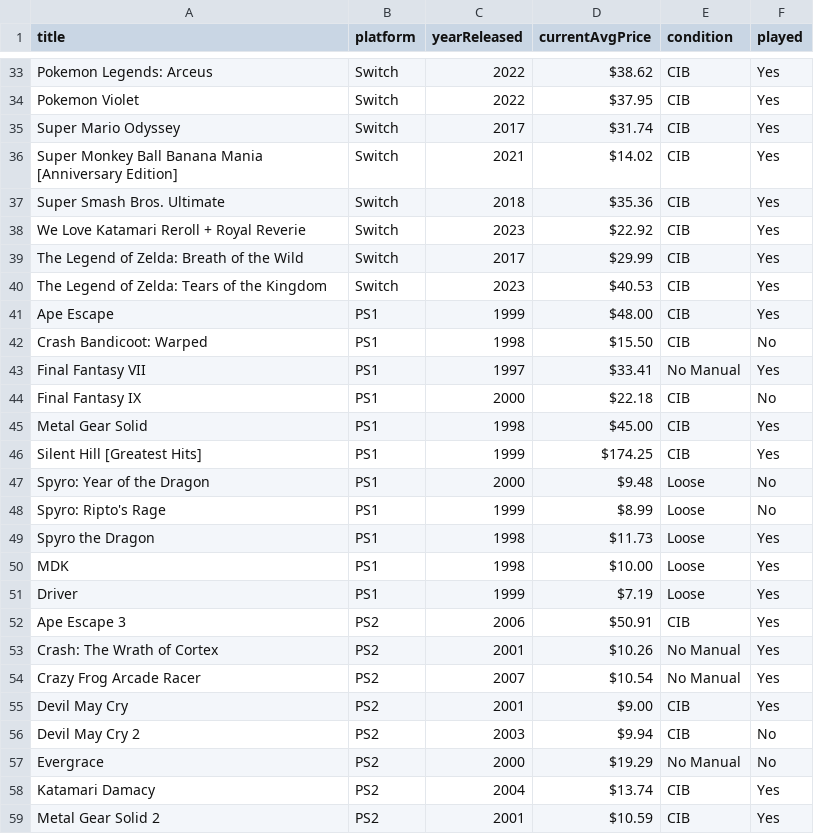
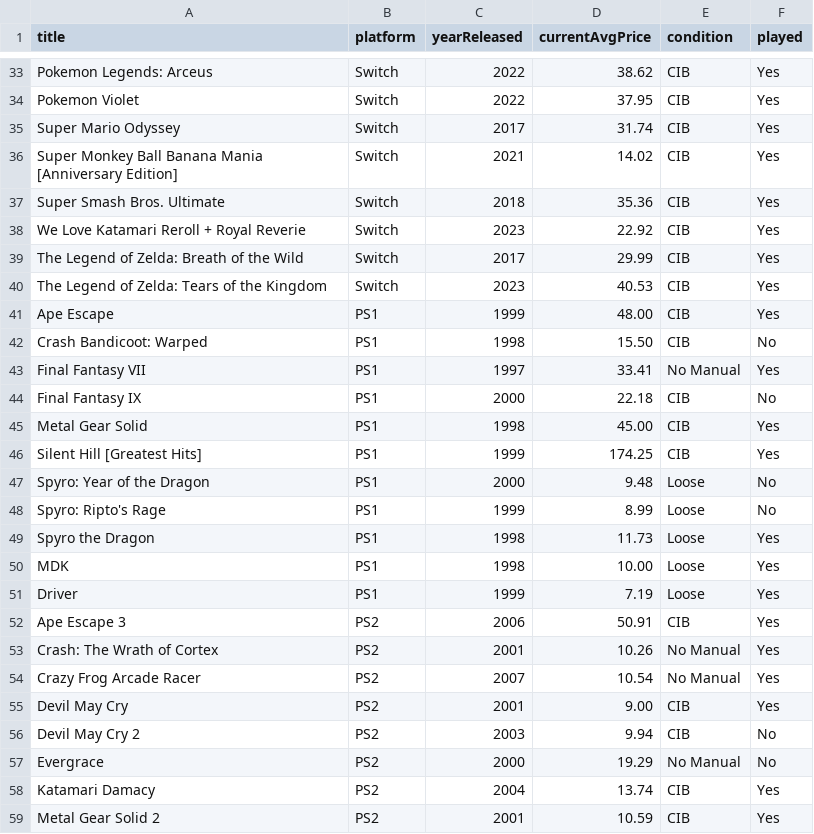
Before and after one commit to markwrom85/MobileDataNarrative, a CSV file: myData.csv, drawn as a sheet; only a part is shown, gaps mark what is left out; the diff covers the shown part only; the diff names each change by its address in the sheet, - before the commit and + after, or states it on an @@ line.

```diff
--- a/myData.csv
+++ b/myData.csv
-D33 (currentAvgPrice): $38.62
+D33 (currentAvgPrice): 38.62
-D34 (currentAvgPrice): $37.95
+D34 (currentAvgPrice): 37.95
-D35 (currentAvgPrice): $31.74
+D35 (currentAvgPrice): 31.74
-D36 (currentAvgPrice): $14.02
+D36 (currentAvgPrice): 14.02
-D37 (currentAvgPrice): $35.36
+D37 (currentAvgPrice): 35.36
-D38 (currentAvgPrice): $22.92
+D38 (currentAvgPrice): 22.92
-D39 (currentAvgPrice): $29.99
+D39 (currentAvgPrice): 29.99
-D40 (currentAvgPrice): $40.53
+D40 (currentAvgPrice): 40.53
-D41 (currentAvgPrice): $48.00
+D41 (currentAvgPrice): 48.00
-D42 (currentAvgPrice): $15.50
+D42 (currentAvgPrice): 15.50
-D43 (currentAvgPrice): $33.41
+D43 (currentAvgPrice): 33.41
-D44 (currentAvgPrice): $22.18
+D44 (currentAvgPrice): 22.18
-D45 (currentAvgPrice): $45.00
+D45 (currentAvgPrice): 45.00
-D46 (currentAvgPrice): $174.25
+D46 (currentAvgPrice): 174.25
-D47 (currentAvgPrice): $9.48
+D47 (currentAvgPrice): 9.48
-D48 (currentAvgPrice): $8.99
+D48 (currentAvgPrice): 8.99
-D49 (currentAvgPrice): $11.73
+D49 (currentAvgPrice): 11.73
-D50 (currentAvgPrice): $10.00
+D50 (currentAvgPrice): 10.00
-D51 (currentAvgPrice): $7.19
+D51 (currentAvgPrice): 7.19
-D52 (currentAvgPrice): $50.91
+D52 (currentAvgPrice): 50.91
-D53 (currentAvgPrice): $10.26
+D53 (currentAvgPrice): 10.26
-D54 (currentAvgPrice): $10.54
+D54 (currentAvgPrice): 10.54
-D55 (currentAvgPrice): $9.00
+D55 (currentAvgPrice): 9.00
-D56 (currentAvgPrice): $9.94
+D56 (currentAvgPrice): 9.94
-D57 (currentAvgPrice): $19.29
+D57 (currentAvgPrice): 19.29
-D58 (currentAvgPrice): $13.74
+D58 (currentAvgPrice): 13.74
-D59 (currentAvgPrice): $10.59
+D59 (currentAvgPrice): 10.59
```
Also changed, not shown: 154 edited cells elsewhere in this file.
